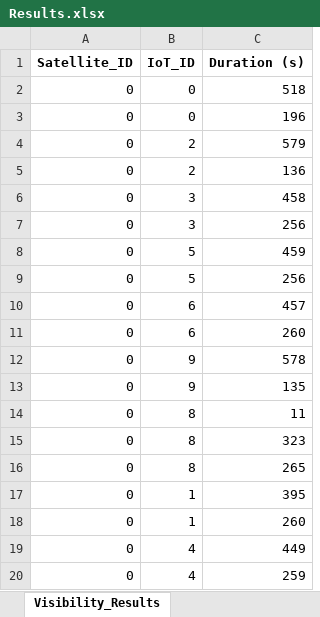
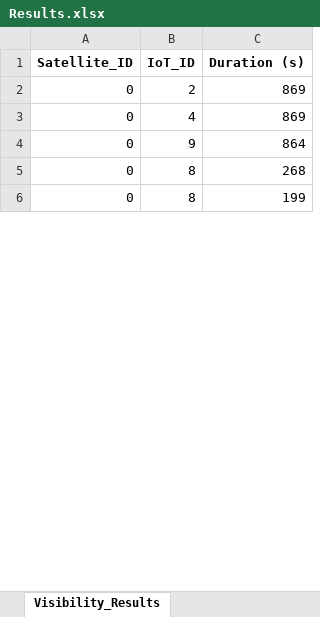
Before and after one commit to Carlaa16/AMI-Milestones, an Excel workbook: M7/final/Results.xlsx, sheet Visibility_Results, drawn as a sheet; only a part is shown; values as stored, in another font and other column widths than the file's, no borders; removed rows and columns are numbered as before the commit, all else as after; the diff covers the shown part only; the diff names each change by its address in the sheet, - before the commit and + after, or states it on an @@ line.

```diff
--- a/M7/final/Results.xlsx (sheet Visibility_Results)
+++ b/M7/final/Results.xlsx (sheet Visibility_Results)
-row 2: 0 | 0 | 518
-row 3: 0 | 0 | 196
-C2 (Duration (s)): 579
+C2 (Duration (s)): 869
-B3 (IoT_ID): 2
+B3 (IoT_ID): 4
-C3 (Duration (s)): 136
+C3 (Duration (s)): 869
-row 6: 0 | 3 | 458
-row 7: 0 | 3 | 256
-row 8: 0 | 5 | 459
-row 9: 0 | 5 | 256
-row 10: 0 | 6 | 457
-row 11: 0 | 6 | 260
-C4 (Duration (s)): 578
+C4 (Duration (s)): 864
-row 13: 0 | 9 | 135
-C5 (Duration (s)): 11
+C5 (Duration (s)): 268
-C6 (Duration (s)): 323
+C6 (Duration (s)): 199
-row 16: 0 | 8 | 265
-row 17: 0 | 1 | 395
-row 18: 0 | 1 | 260
-row 19: 0 | 4 | 449
-row 20: 0 | 4 | 259
```
Also changed, not shown: 13 removed rows and 6 edited cells elsewhere in this sheet, sheet Link_Budget_Results, 37 other files.
